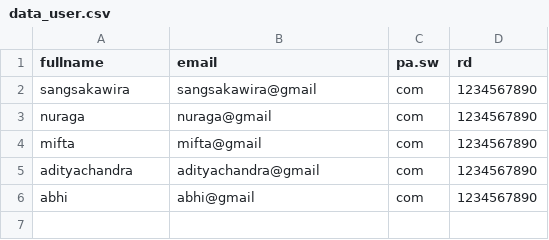
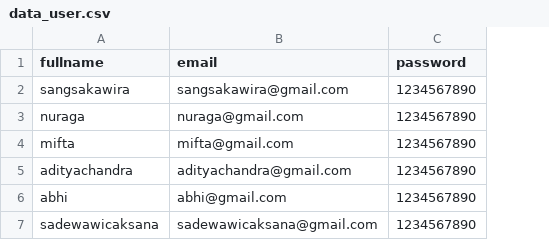
Before and after one commit to SangsakaWira/arenao-api, a CSV file: database/data_user.csv, drawn as a sheet; removed rows and columns are numbered as before the commit, all else as after; the diff names each change by its address in the sheet, - before the commit and + after, or states it on an @@ line.

Commit message:
database users dibenerin

```diff
--- a/database/data_user.csv
+++ b/database/data_user.csv
-column C (pa.sw), rows 2-6: all com
-C1: rd
+C1: password
-B2 (email): sangsakawira@gmail
+B2 (email): sangsakawira@gmail.com
-B3 (email): nuraga@gmail
+B3 (email): nuraga@gmail.com
-B4 (email): mifta@gmail
+B4 (email): mifta@gmail.com
-B5 (email): adityachandra@gmail
+B5 (email): adityachandra@gmail.com
-B6 (email): abhi@gmail
+B6 (email): abhi@gmail.com
+row 7: sadewawicaksana | sadewawicaksana@gmail.com | 1234567890
```
